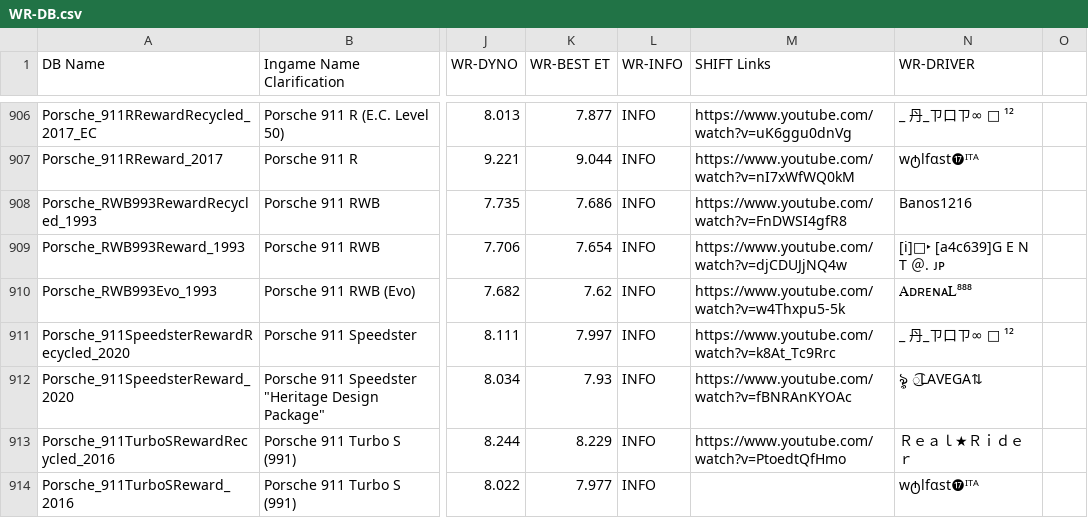
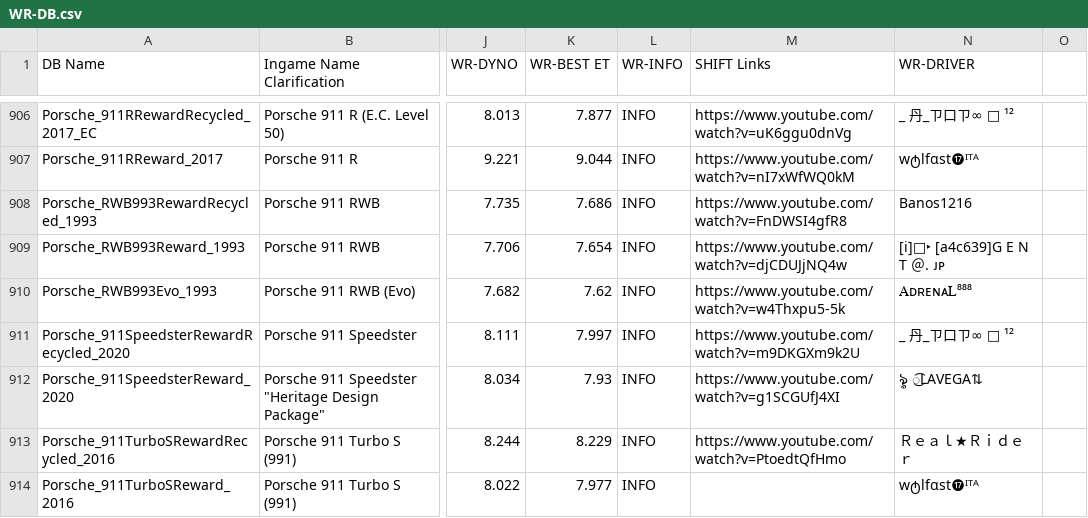
Before and after one commit to Nitro4CSR/CSR2WorldRecordsDB, a CSV file: WR-DB.csv, drawn as a sheet; only a part is shown, gaps mark what is left out; the diff names each change by its address in the sheet, - before the commit and + after, or states it on an @@ line.

Commit message:
Update WR-DB.csv

```diff
--- a/WR-DB.csv
+++ b/WR-DB.csv
-M911 (SHIFT Links): https://www.youtube.com/watch?v=k8At_Tc9Rrc
+M911 (SHIFT Links): https://www.youtube.com/watch?v=m9DKGXm9k2U
-M912 (SHIFT Links): https://www.youtube.com/watch?v=fBNRAnKYOAc
+M912 (SHIFT Links): https://www.youtube.com/watch?v=g1SCGUfJ4XI
```
